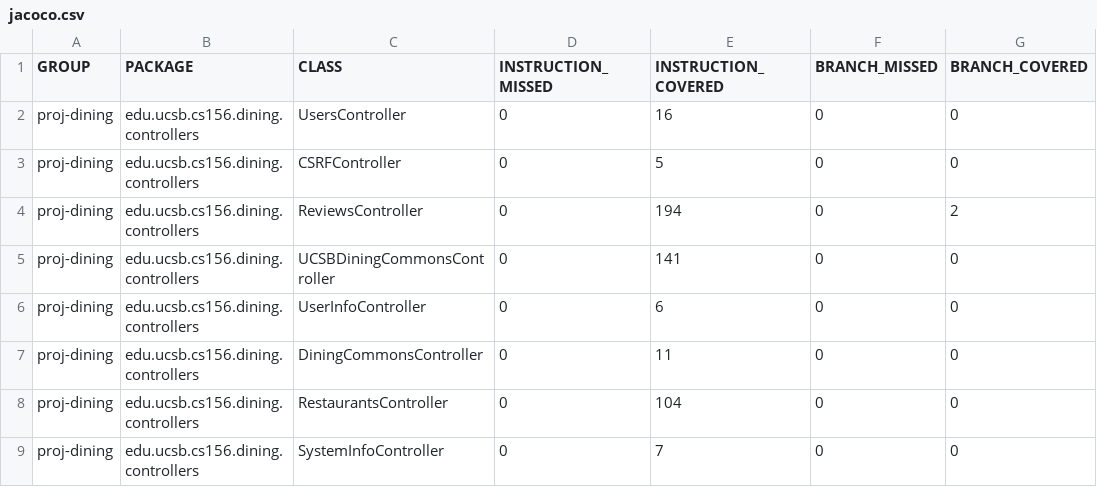
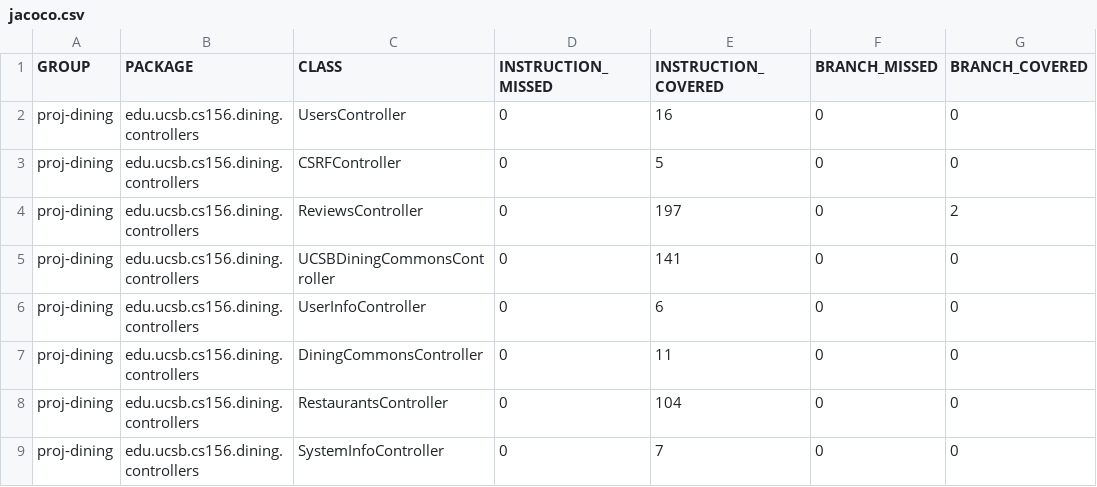
Before and after one commit to ucsb-cs156-f24/proj-dining-f24-13, a CSV file: jacoco/jacoco.csv, drawn as a sheet; only a part is shown; the diff names each change by its address in the sheet, - before the commit and + after, or states it on an @@ line.

```diff
--- a/jacoco/jacoco.csv
+++ b/jacoco/jacoco.csv
-E4 (INSTRUCTION_COVERED): 194
+E4 (INSTRUCTION_COVERED): 197
```
Also changed, not shown: 7 other files.
